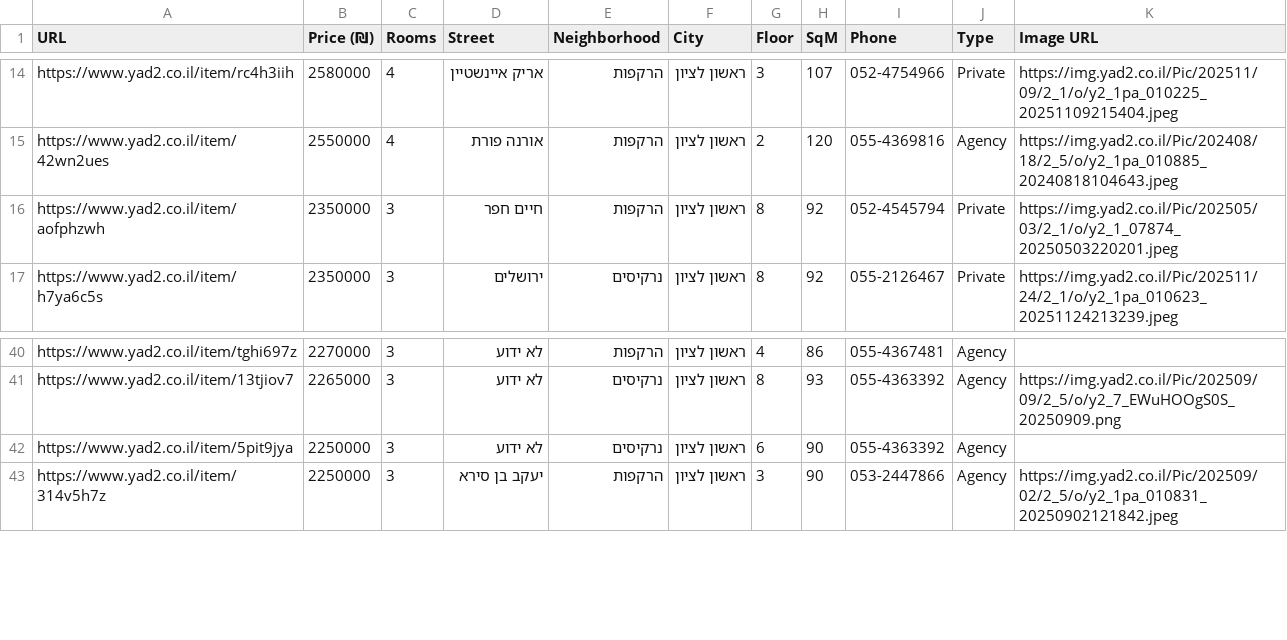
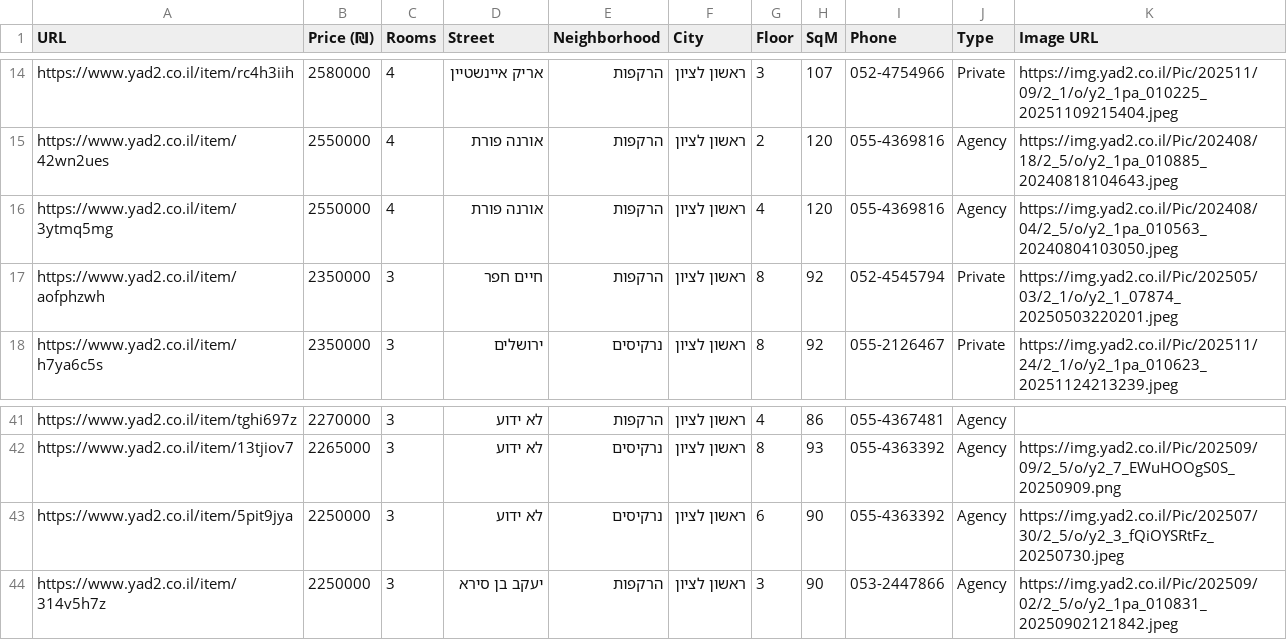
Before and after one commit to ziv9529/real-estate-tracker, a CSV file: listings.csv, drawn as a sheet; only a part is shown, gaps mark what is left out.

```diff
--- a/listings.csv
+++ b/listings.csv
@@ -15,2 +15,3 @@ https://www.yad2.co.il/item/rc4h3iih,2580000,4,אריק איינשטיין,הר
 https://www.yad2.co.il/item/42wn2ues,2550000,4,אורנה פורת,הרקפות,ראשון לציון,2,120,055-4369816,Agency,https://img.yad2.co.il/Pic/202408/18/2_5/o/y2_1pa_010885_20240818104643.jpeg
+https://www.yad2.co.il/item/3ytmq5mg,2550000,4,אורנה פורת,הרקפות,ראשון לציון,4,120,055-4369816,Agency,https://img.yad2.co.il/Pic/202408/04/2_5/o/y2_1pa_010563_20240804103050.jpeg
 https://www.yad2.co.il/item/aofphzwh,2350000,3,חיים חפר,הרקפות,ראשון לציון,8,92,052-4545794,Private,https://img.yad2.co.il/Pic/202505/03/2_1/o/y2_1_07874_20250503220201.jpeg
@@ -41,3 +42,3 @@ https://www.yad2.co.il/item/tghi697z,2270000,3,לא ידוע,הרקפות,ראש
 https://www.yad2.co.il/item/13tjiov7,2265000,3,לא ידוע,נרקיסים,ראשון לציון,8,93,055-4363392,Agency,https://img.yad2.co.il/Pic/202509/09/2_5/o/y2_7_EWuHOOgS0S_20250909.png
-https://www.yad2.co.il/item/5pit9jya,2250000,3,לא ידוע,נרקיסים,ראשון לציון,6,90,055-4363392,Agency,
+https://www.yad2.co.il/item/5pit9jya,2250000,3,לא ידוע,נרקיסים,ראשון לציון,6,90,055-4363392,Agency,https://img.yad2.co.il/Pic/202507/30/2_5/o/y2_3_fQiOYSRtFz_20250730.jpeg
 https://www.yad2.co.il/item/314v5h7z,2250000,3,יעקב בן סירא,הרקפות,ראשון לציון,3,90,053-2447866,Agency,https://img.yad2.co.il/Pic/202509/02/2_5/o/y2_1pa_010831_20250902121842.jpeg
```
Also changed, not shown: 2 other files.
